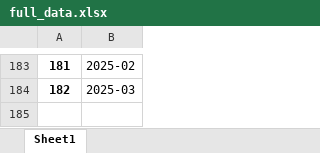
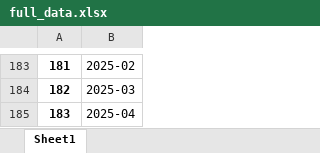
Before and after one commit to TuanPhanDB/data_monthly_update, an Excel workbook: full_data.xlsx, sheet Sheet1, drawn as a sheet; only a part is shown, gaps mark what is left out; values as stored, in another font and other column widths than the file's, no borders; the diff names each change by its address in the sheet, - before the commit and + after, or states it on an @@ line.

```diff
--- a/full_data.xlsx (sheet Sheet1)
+++ b/full_data.xlsx (sheet Sheet1)
+row 185: 183 | 2025-04
```
Also changed, not shown: invalid_APIs.xlsx.
